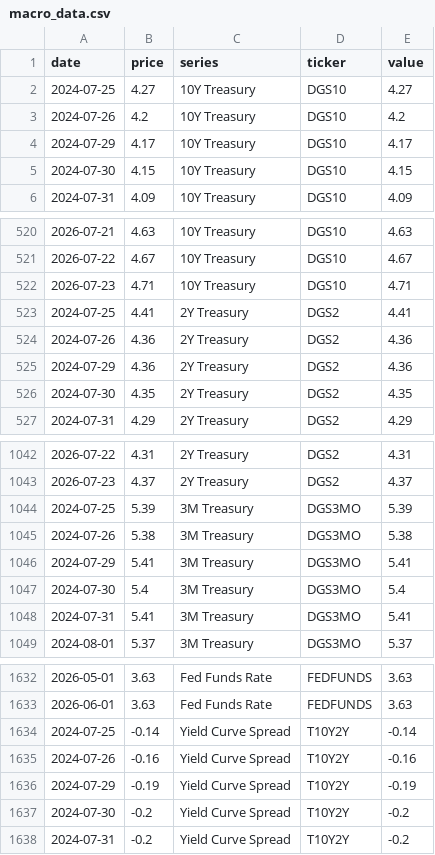
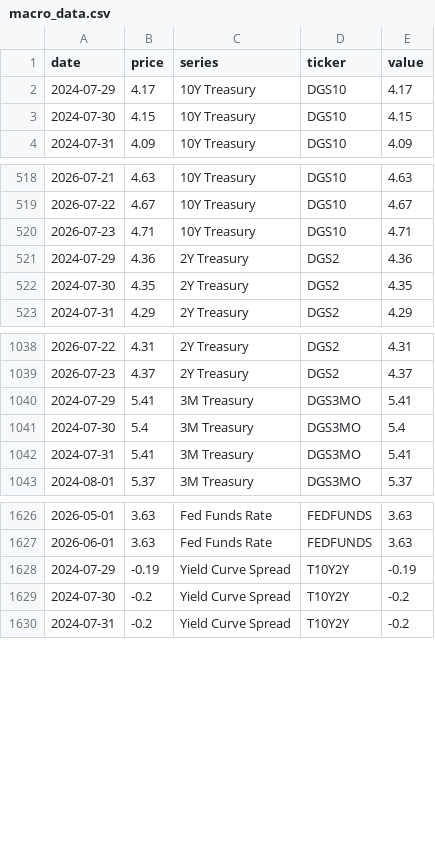
Before and after one commit to notrealmateja/r-screener, a CSV file: app/macro_data.csv, drawn as a sheet; only a part is shown, gaps mark what is left out; the diff names each change by its address in the sheet, - before the commit and + after, or states it on an @@ line.

```diff
--- a/app/macro_data.csv
+++ b/app/macro_data.csv
-row 2: 2024-07-25 | 4.27 | 10Y Treasury | DGS10 | 4.27
-row 3: 2024-07-26 | 4.2 | 10Y Treasury | DGS10 | 4.2
-row 523: 2024-07-25 | 4.41 | 2Y Treasury | DGS2 | 4.41
-row 524: 2024-07-26 | 4.36 | 2Y Treasury | DGS2 | 4.36
-row 1044: 2024-07-25 | 5.39 | 3M Treasury | DGS3MO | 5.39
-row 1045: 2024-07-26 | 5.38 | 3M Treasury | DGS3MO | 5.38
-row 1634: 2024-07-25 | -0.14 | Yield Curve Spread | T10Y2Y | -0.14
-row 1635: 2024-07-26 | -0.16 | Yield Curve Spread | T10Y2Y | -0.16
```
Also changed, not shown: app/earnings_calendar.csv, app/fundamentals_scored.csv, 28 other files.
